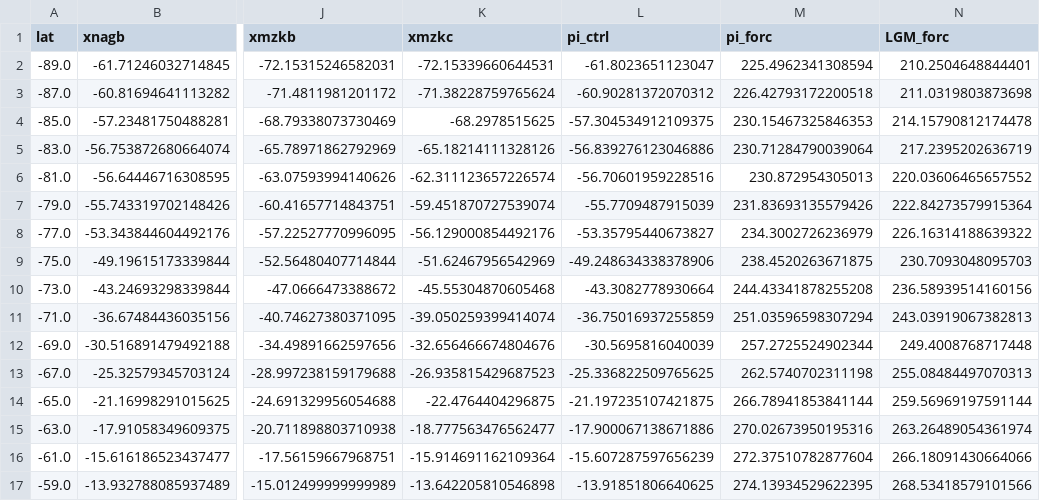
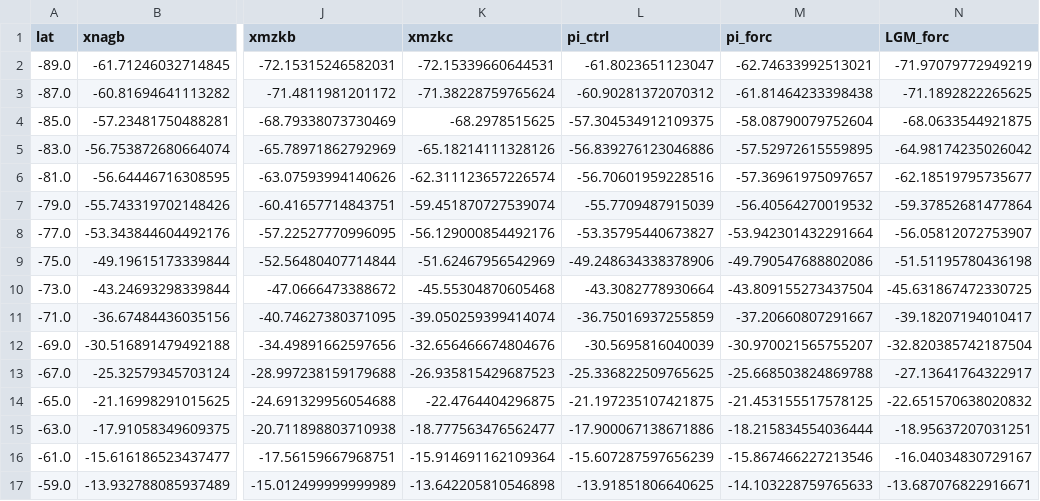
Before and after one commit to BenniSchmiedel/ZOEE, a CSV file: Experiments/HadCM3/HadCM3_ZMT_anomaly_2deg.csv, drawn as a sheet; only a part is shown, gaps mark what is left out; the diff covers the shown part only; the diff names each change by its address in the sheet, - before the commit and + after, or states it on an @@ line.

```diff
--- a/Experiments/HadCM3/HadCM3_ZMT_anomaly_2deg.csv
+++ b/Experiments/HadCM3/HadCM3_ZMT_anomaly_2deg.csv
-M2 (pi_forc): 225.4962341308594
+M2 (pi_forc): -62.74633992513021
-N2 (LGM_forc): 210.2504648844401
+N2 (LGM_forc): -71.97079772949219
-M3 (pi_forc): 226.42793172200518
+M3 (pi_forc): -61.81464233398438
-N3 (LGM_forc): 211.0319803873698
+N3 (LGM_forc): -71.1892822265625
-M4 (pi_forc): 230.15467325846353
+M4 (pi_forc): -58.08790079752604
-N4 (LGM_forc): 214.15790812174478
+N4 (LGM_forc): -68.0633544921875
-M5 (pi_forc): 230.71284790039064
+M5 (pi_forc): -57.52972615559895
-N5 (LGM_forc): 217.2395202636719
+N5 (LGM_forc): -64.98174235026042
-M6 (pi_forc): 230.872954305013
+M6 (pi_forc): -57.36961975097657
-N6 (LGM_forc): 220.03606465657552
+N6 (LGM_forc): -62.18519795735677
-M7 (pi_forc): 231.83693135579426
+M7 (pi_forc): -56.40564270019532
-N7 (LGM_forc): 222.84273579915364
+N7 (LGM_forc): -59.37852681477864
-M8 (pi_forc): 234.3002726236979
+M8 (pi_forc): -53.942301432291664
-N8 (LGM_forc): 226.16314188639322
+N8 (LGM_forc): -56.05812072753907
-M9 (pi_forc): 238.4520263671875
+M9 (pi_forc): -49.790547688802086
-N9 (LGM_forc): 230.7093048095703
+N9 (LGM_forc): -51.51195780436198
-M10 (pi_forc): 244.43341878255208
+M10 (pi_forc): -43.809155273437504
-N10 (LGM_forc): 236.58939514160156
+N10 (LGM_forc): -45.631867472330725
-M11 (pi_forc): 251.03596598307294
+M11 (pi_forc): -37.20660807291667
-N11 (LGM_forc): 243.03919067382813
+N11 (LGM_forc): -39.18207194010417
-M12 (pi_forc): 257.2725524902344
+M12 (pi_forc): -30.970021565755207
-N12 (LGM_forc): 249.4008768717448
+N12 (LGM_forc): -32.820385742187504
-M13 (pi_forc): 262.5740702311198
+M13 (pi_forc): -25.668503824869788
-N13 (LGM_forc): 255.08484497070313
+N13 (LGM_forc): -27.13641764322917
-M14 (pi_forc): 266.78941853841144
+M14 (pi_forc): -21.453155517578125
-N14 (LGM_forc): 259.56969197591144
+N14 (LGM_forc): -22.651570638020832
-M15 (pi_forc): 270.02673950195316
+M15 (pi_forc): -18.215834554036444
-N15 (LGM_forc): 263.26489054361974
+N15 (LGM_forc): -18.95637207031251
-M16 (pi_forc): 272.37510782877604
+M16 (pi_forc): -15.867466227213546
-N16 (LGM_forc): 266.18091430664066
+N16 (LGM_forc): -16.04034830729167
-M17 (pi_forc): 274.13934529622395
+M17 (pi_forc): -14.103228759765633
-N17 (LGM_forc): 268.53418579101566
+N17 (LGM_forc): -13.687076822916671
```
Also changed, not shown: 148 edited cells elsewhere in this file, Experiments/HadCM3/HadCM3_ZMT_anomaly_10deg.csv, 4 other files.
